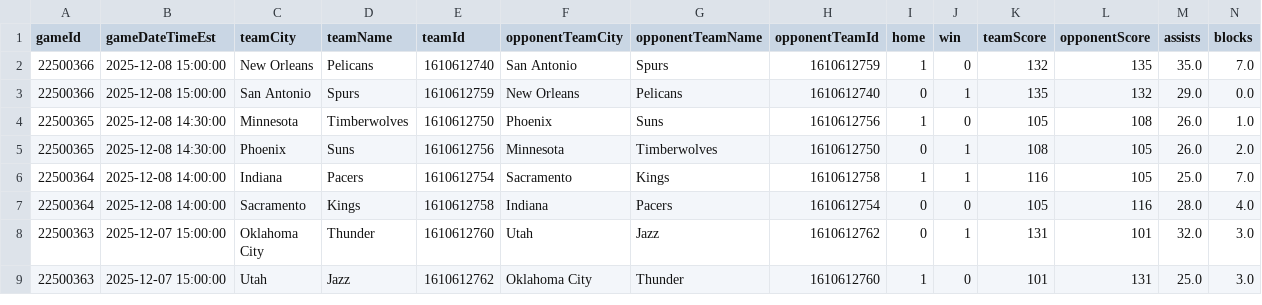
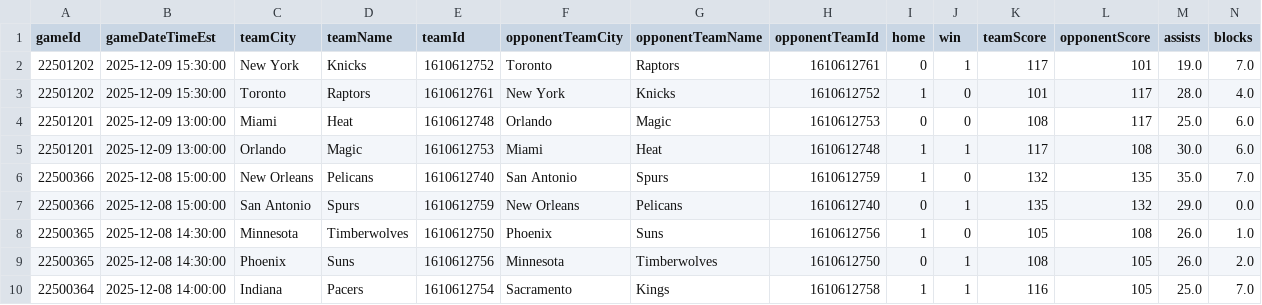
Before and after one commit to pcherian89/nba-game-analytics, a CSV file: TeamStatistics_filtered.csv, drawn as a sheet; only a part is shown; the shorter side is filled out with more unchanged rows; rows hold the shown columns only; the diff names each change by its address in the sheet, - before the commit and + after, or states it on an @@ line.

```diff
--- a/TeamStatistics_filtered.csv
+++ b/TeamStatistics_filtered.csv
+row 2: 22501202 | 2025-12-09 15:30:00 | New York | Knicks | 1610612752 | Toronto | Raptors | 1610612761 | 0 | 1 | 117 | 101 | 19.0 | 7.0
+row 3: 22501202 | 2025-12-09 15:30:00 | Toronto | Raptors | 1610612761 | New York | Knicks | 1610612752 | 1 | 0 | 101 | 117 | 28.0 | 4.0
+row 4: 22501201 | 2025-12-09 13:00:00 | Miami | Heat | 1610612748 | Orlando | Magic | 1610612753 | 0 | 0 | 108 | 117 | 25.0 | 6.0
+row 5: 22501201 | 2025-12-09 13:00:00 | Orlando | Magic | 1610612753 | Miami | Heat | 1610612748 | 1 | 1 | 117 | 108 | 30.0 | 6.0
```
Also changed, not shown: Games_filtered.csv, 1 other file.
